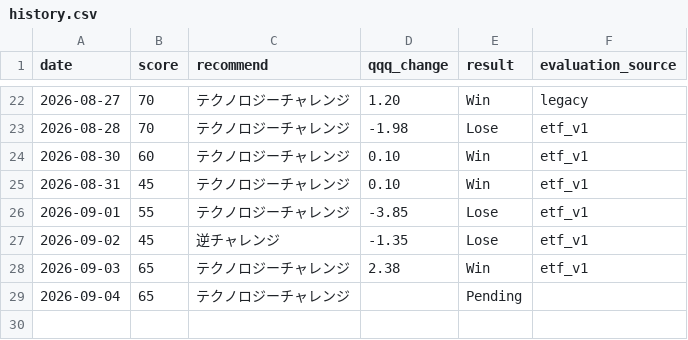
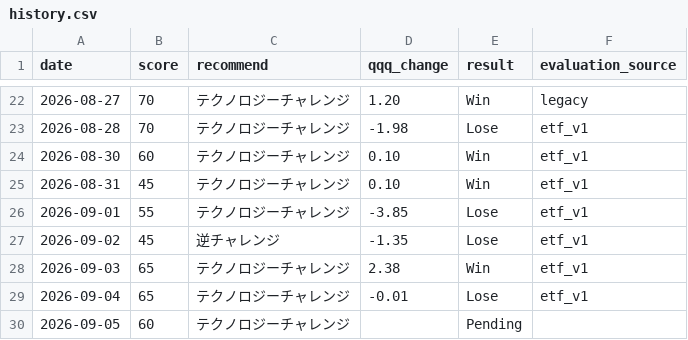
Before and after one commit to hayato861/paypay_ai, a CSV file: data/history.csv, drawn as a sheet; only a part is shown, gaps mark what is left out.

```diff
--- a/data/history.csv
+++ b/data/history.csv
@@ -28,2 +28,3 @@ date,score,recommend,qqq_change,result,evaluation_source
 2026-09-03,65,テクノロジーチャレンジ,2.38,Win,etf_v1
-2026-09-04,65,テクノロジーチャレンジ,,Pending,
+2026-09-04,65,テクノロジーチャレンジ,-0.01,Lose,etf_v1
+2026-09-05,60,テクノロジーチャレンジ,,Pending,
```
Also changed, not shown: 3 other files.
